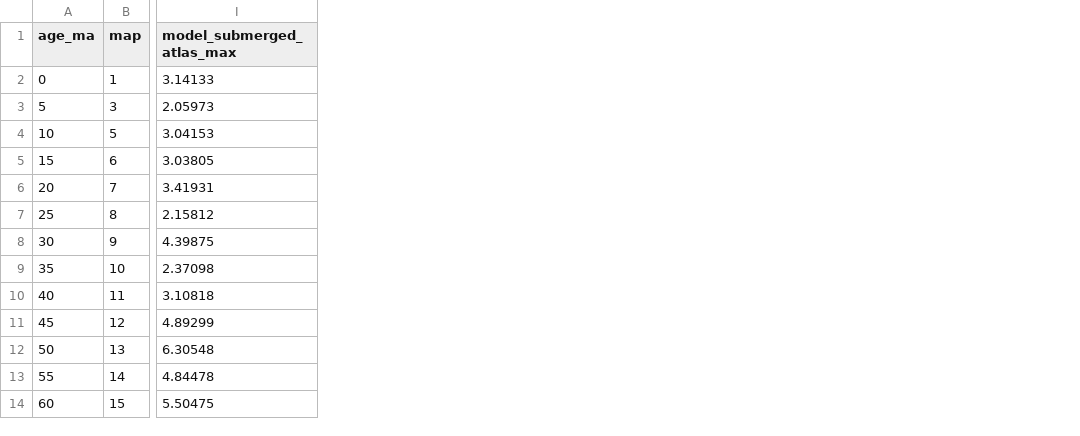
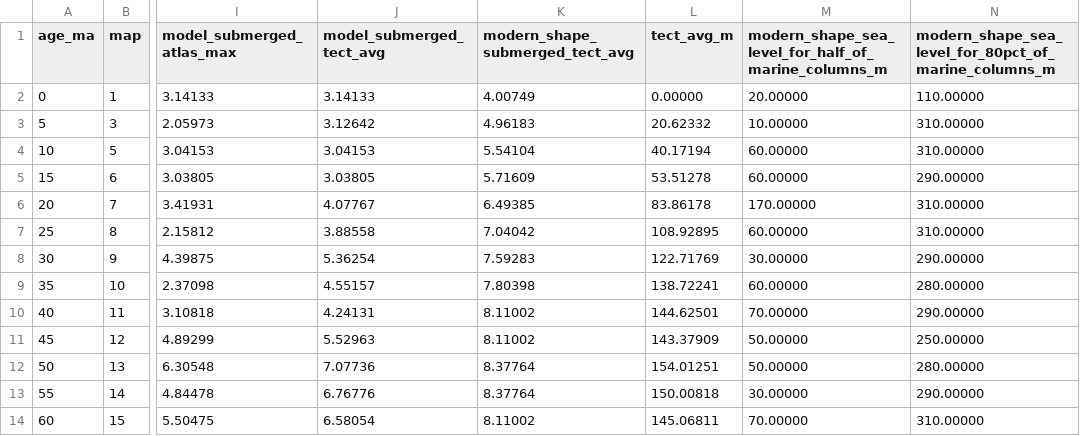
Before and after one commit to jikhanjung/shallowsea, a CSV file: results/macrostrat_north_america.csv, drawn as a sheet; only a part is shown, gaps mark what is left out; the diff names each change by its address in the sheet, - before the commit and + after, or states it on an @@ line.

```diff
--- a/results/macrostrat_north_america.csv
+++ b/results/macrostrat_north_america.csv
+column J (model_submerged_tect_avg), rows 2-14: 3.14133 | 3.12642 | 3.04153 | 3.03805 | 4.07767 | 3.88558 | 5.36254 | 4.55157 | 4.24131 | 5.52963 | 7.07736 | 6.76776 | 6.58054
+column K (modern_shape_submerged_tect_avg), rows 2-14: 4.00749 | 4.96183 | 5.54104 | 5.71609 | 6.49385 | 7.04042 | 7.59283 | 7.80398 | 8.11002 | 8.11002 | 8.37764 | 8.37764 | 8.11002
+column L (tect_avg_m), rows 2-14: 0.00000 | 20.62332 | 40.17194 | 53.51278 | 83.86178 | 108.92895 | 122.71769 | 138.72241 | 144.62501 | 143.37909 | 154.01251 | 150.00818 | 145.06811
+column M, rows 1-14: modern_shape_sea_level_for_half_of_marine_columns_m | 20.00000 | 10.00000 | 60.00000 | 60.00000 | 170.00000 | 60.00000 | 30.00000 | 60.00000 | 70.00000 | 50.00000 | 50.00000 | 30.00000 | 70.00000
+column N, rows 1-14: modern_shape_sea_level_for_80pct_of_marine_columns_m | 110.00000 | 310.00000 | 310.00000 | 290.00000 | 310.00000 | 310.00000 | 290.00000 | 280.00000 | 290.00000 | 250.00000 | 280.00000 | 290.00000 | 310.00000
```
Also changed, not shown: 16 other files.
